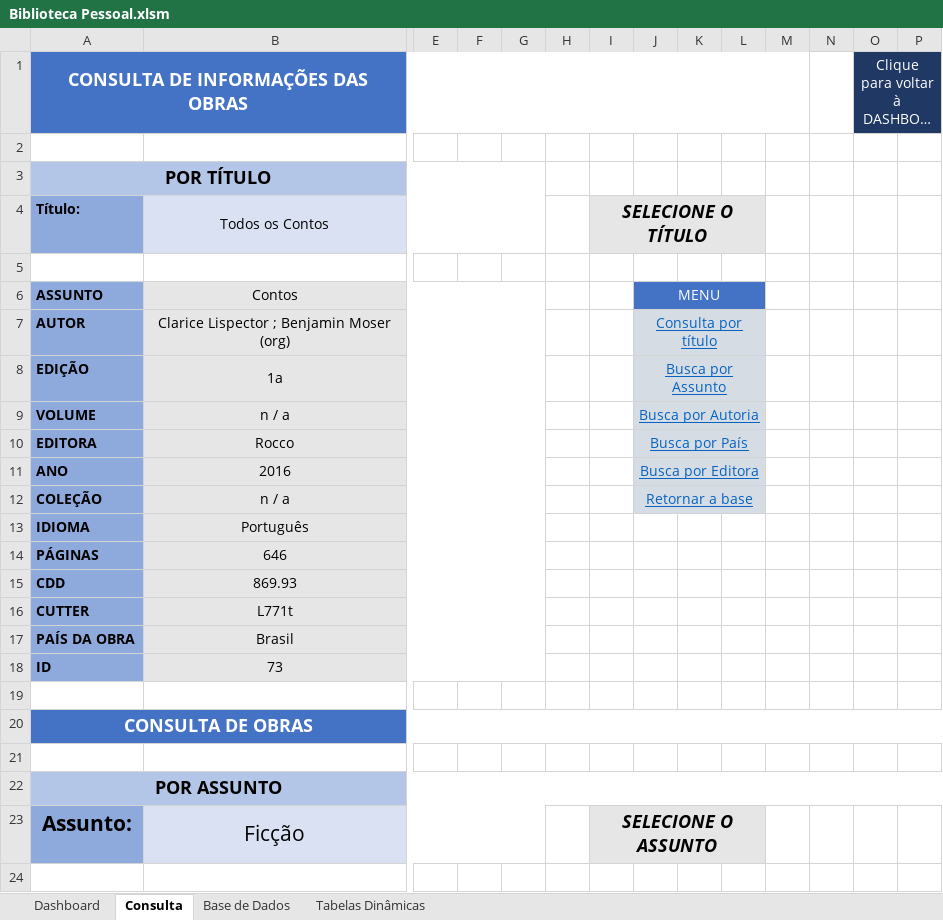
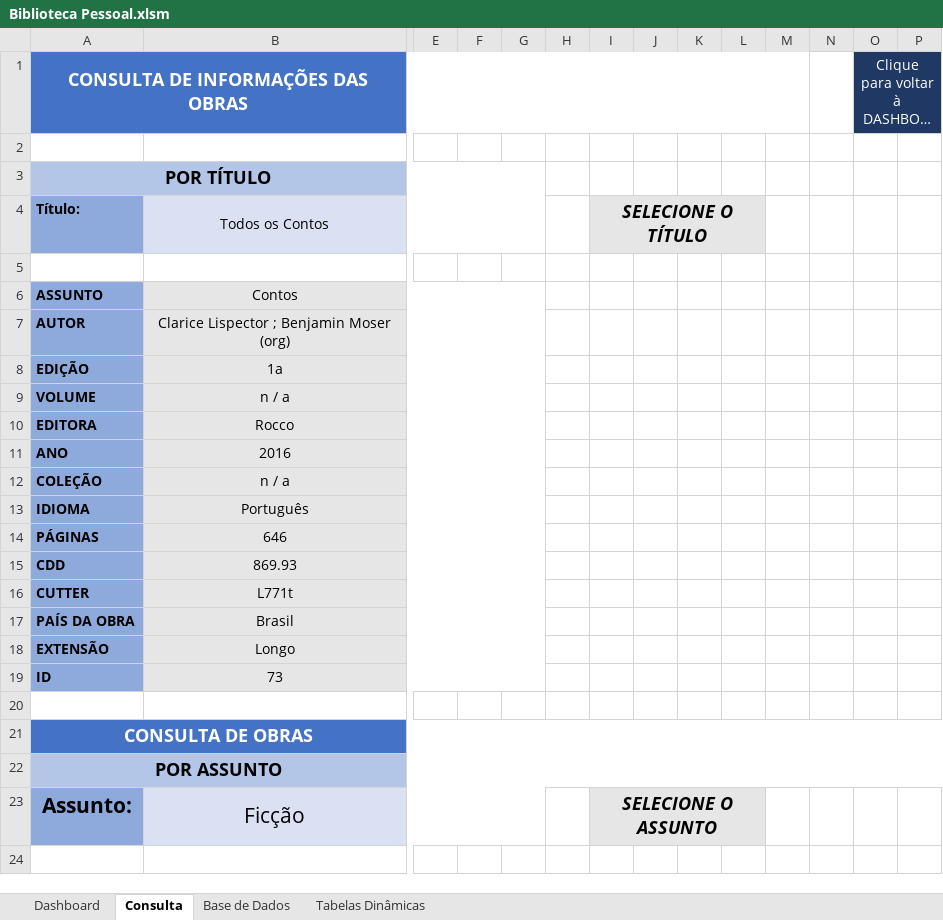
Before and after one commit to ViniciusPereira-1/Biblioteca_Pessoal, an Excel workbook: Biblioteca Pessoal.xlsm, sheet Consulta, drawn as a sheet; only a part is shown, gaps mark what is left out; long unchanged cells end in …; values as stored, in another font and other column widths than the file's, no borders; charts and pictures not drawn; removed rows and columns are numbered as before the commit, all else as after; rows hold the shown columns only; the diff names each change by its address in the sheet, - before the commit and + after, or states it on an @@ line.

```diff
--- a/Biblioteca Pessoal.xlsm (sheet Consulta)
+++ b/Biblioteca Pessoal.xlsm (sheet Consulta)
-J6: MENU
+J6: (empty)
-J6:L6 fill: #4472C4
+J6:L6 fill: none
-J6:L6 merged
-J7: Consulta por título
+J7: (empty)
-J7:L12 fill: #D6DCE4
+J7:L12 fill: none
-J7:L7 merged
-J8: Busca por Assunto
+J8: (empty)
-J8:L8 merged
-J9: Busca por Autoria
+J9: (empty)
-J9:L9 merged
-J10: Busca por País
+J10: (empty)
-J10:L10 merged
-J11: Busca por Editora
+J11: (empty)
-J11:L11 merged
-J12: Retornar a base
+J12: (empty)
-J12:L12 merged
+row 18: EXTENSÃO | Longo
-row 21: (empty)
```
Also changed, not shown: sheet Dashboard, sheet Tabelas Dinâmicas, sheet Base de Dados, formulas that keep their value, charts or pictures.
